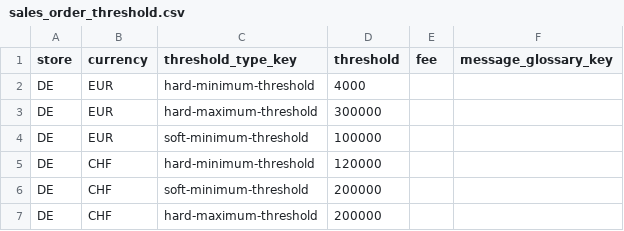
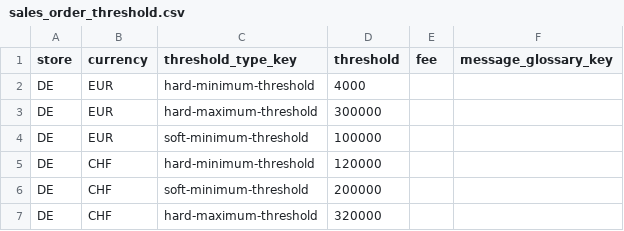
Before and after one commit to spryker/sales-order-threshold-data-import, a CSV file: data/import/sales_order_threshold.csv, drawn as a sheet.

Commit message:
ps-13590 Fix DE,CHF,hard-maximum-threshold

```diff
--- a/data/import/sales_order_threshold.csv
+++ b/data/import/sales_order_threshold.csv
@@ -6,2 +6,2 @@ DE,CHF,hard-minimum-threshold,120000,,
 DE,CHF,soft-minimum-threshold,200000,,
-DE,CHF,hard-maximum-threshold,200000,,
+DE,CHF,hard-maximum-threshold,320000,,
```
